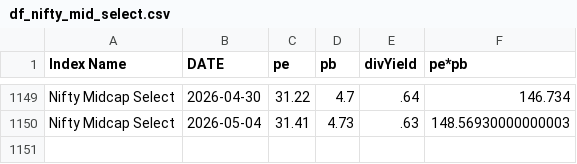
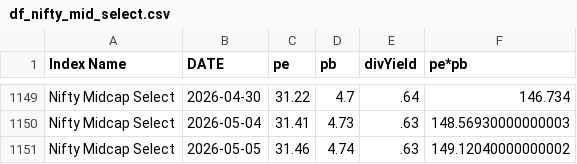
Before and after one commit to mrudulchaudhari/marketpepb, a CSV file: data/df_nifty_mid_select.csv, drawn as a sheet; only a part is shown, gaps mark what is left out.

```diff
--- a/data/df_nifty_mid_select.csv
+++ b/data/df_nifty_mid_select.csv
@@ -1150 +1150,2 @@ Nifty Midcap Select,2026-04-30,31.22,4.7,.64,146.734
 Nifty Midcap Select,2026-05-04,31.41,4.73,.63,148.56930000000003
+Nifty Midcap Select,2026-05-05,31.46,4.74,.63,149.12040000000002
```
Also changed, not shown: data/df_nifty50.csv, data/df_nifty_fin_service.csv, 2 other files.
